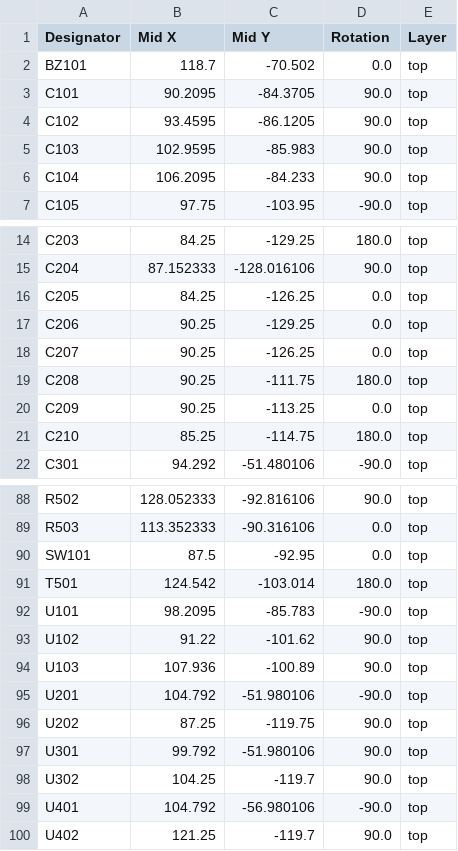
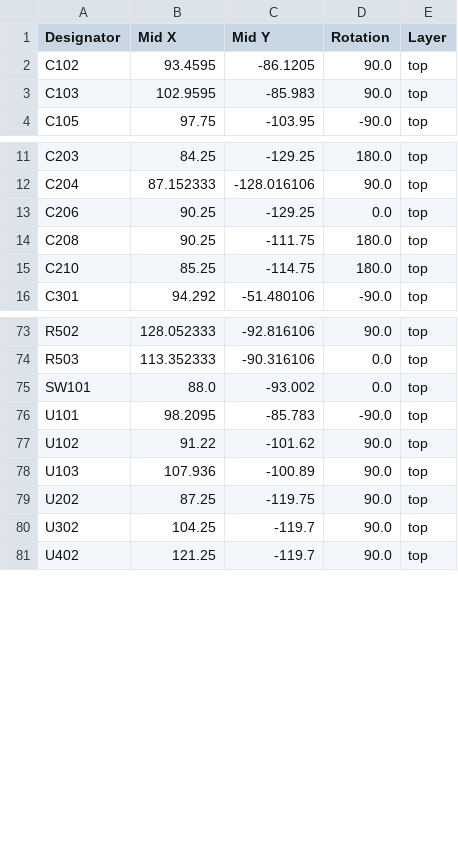
Before and after one commit to kaszmirek/Inzynierka, a CSV file: inzynierka/production/positions.csv, drawn as a sheet; only a part is shown, gaps mark what is left out; the diff covers the shown part only.

```diff
--- a/inzynierka/production/positions.csv
+++ b/inzynierka/production/positions.csv
@@ -1,7 +1,4 @@
 Designator,Mid X,Mid Y,Rotation,Layer
-BZ101,118.7,-70.502,0.0,top
-C101,90.2095,-84.3705,90.0,top
 C102,93.4595,-86.1205,90.0,top
 C103,102.9595,-85.983,90.0,top
-C104,106.2095,-84.233,90.0,top
 C105,97.75,-103.95,-90.0,top
@@ -15,7 +12,4 @@ C203,84.25,-129.25,180.0,top
 C204,87.152333,-128.016106,90.0,top
-C205,84.25,-126.25,0.0,top
 C206,90.25,-129.25,0.0,top
-C207,90.25,-126.25,0.0,top
 C208,90.25,-111.75,180.0,top
-C209,90.25,-113.25,0.0,top
 C210,85.25,-114.75,180.0,top
@@ -89,4 +74,3 @@ R502,128.052333,-92.816106,90.0,top
 R503,113.352333,-90.316106,0.0,top
-SW101,87.5,-92.95,0.0,top
-T501,124.542,-103.014,180.0,top
+SW101,88.0,-93.002,0.0,top
 U101,98.2095,-85.783,-90.0,top
@@ -94,7 +78,4 @@ U102,91.22,-101.62,90.0,top
 U103,107.936,-100.89,90.0,top
-U201,104.792,-51.980106,-90.0,top
 U202,87.25,-119.75,90.0,top
-U301,99.792,-51.980106,90.0,top
 U302,104.25,-119.7,90.0,top
-U401,104.792,-56.980106,-90.0,top
 U402,121.25,-119.7,90.0,top
```
Also changed, not shown: 9 removed rows elsewhere in this file, inzynierka/jlcpcb/assembly/BOM-inzynierka.csv, inzynierka/jlcpcb/assembly/POS-inzynierka.csv, 28 other files.
